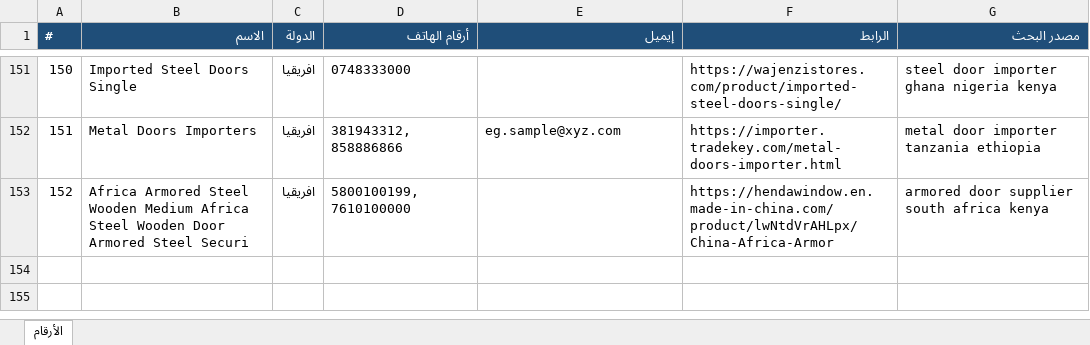
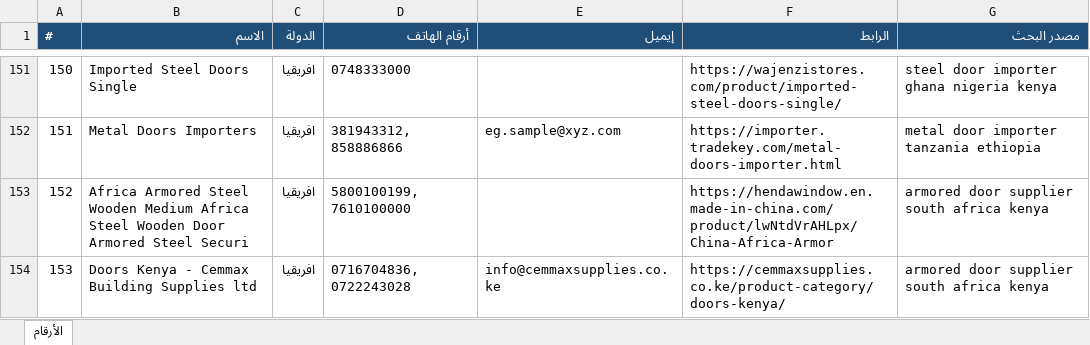
Before and after one commit to mnmtm12-eng/mnmtm12-eng.github.io, an Excel workbook: contacts.xlsx, sheet الأرقام, drawn as a sheet; only a part is shown, gaps mark what is left out; values as stored, in another font and other column widths than the file's, no borders; the diff names each change by its address in the sheet, - before the commit and + after, or states it on an @@ line.

```diff
--- a/contacts.xlsx (sheet الأرقام)
+++ b/contacts.xlsx (sheet الأرقام)
+row 154: 153 | Doors Kenya - Cemmax Building Supplies ltd | افريقيا | 0716704836, 0722243028 | info@cemmaxsupplies.co.ke | https://cemmaxsupplies.co.ke/product-category/doors-kenya/ | armored door supplier south africa kenya
```
Also changed, not shown: 2 other files.
